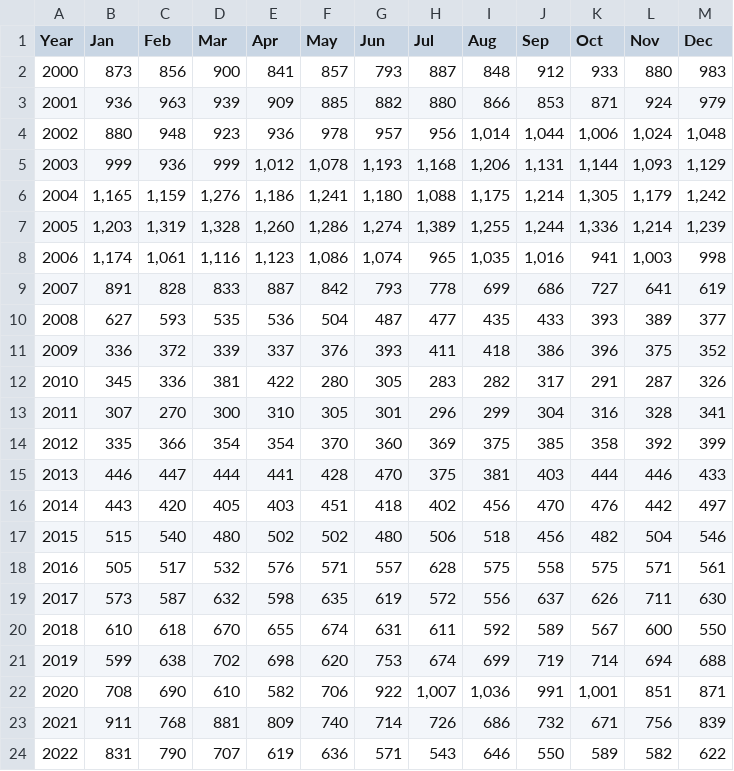
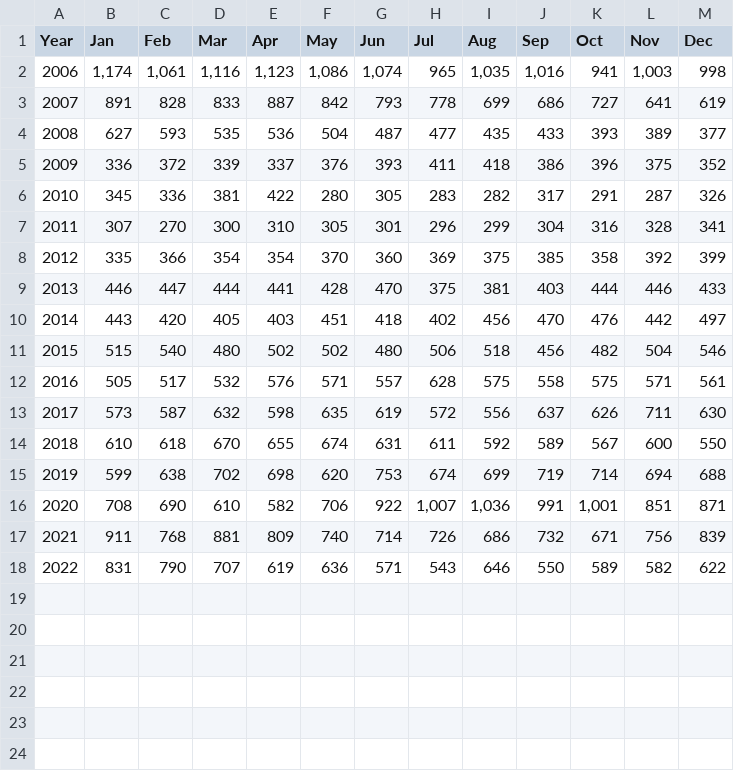
Before and after one commit to anafrance/STA-321, a CSV file: www/HouseSales.csv, drawn as a sheet.

Commit message:
Update HouseSales.csv

```diff
--- a/www/HouseSales.csv
+++ b/www/HouseSales.csv
@@ -1,8 +1,2 @@
 Year,Jan,Feb,Mar,Apr,May,Jun,Jul,Aug,Sep,Oct,Nov,Dec
-2000,873,856,900,841,857,793,887,848,912,933,880,983
-2001,936,963,939,909,885,882,880,866,853,871,924,979
-2002,880,948,923,936,978,957,956,"1,014","1,044","1,006","1,024","1,048"
-2003,999,936,999,"1,012","1,078","1,193","1,168","1,206","1,131","1,144","1,093","1,129"
-2004,"1,165","1,159","1,276","1,186","1,241","1,180","1,088","1,175","1,214","1,305","1,179","1,242"
-2005,"1,203","1,319","1,328","1,260","1,286","1,274","1,389","1,255","1,244","1,336","1,214","1,239"
 2006,"1,174","1,061","1,116","1,123","1,086","1,074",965,"1,035","1,016",941,"1,003",998
```
